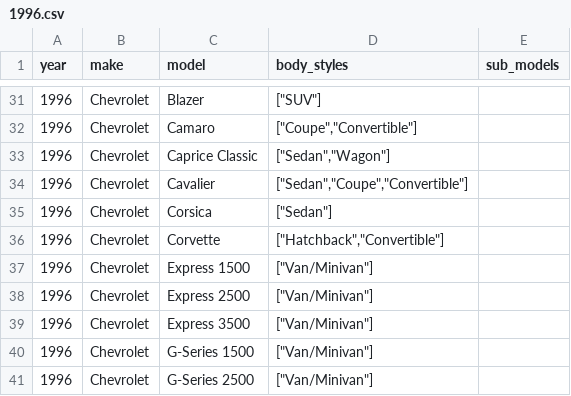
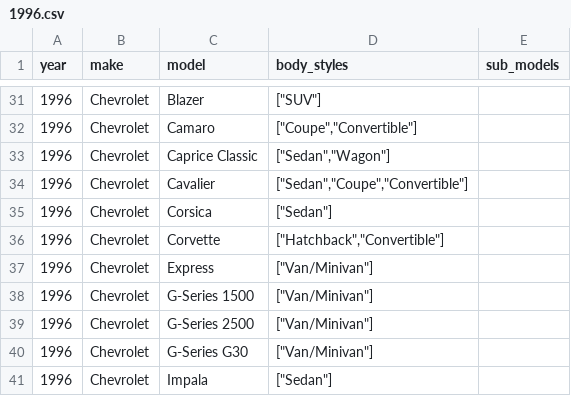
Before and after one commit to romangrinev/us-car-models-data, a CSV file: 1996.csv, drawn as a sheet; only a part is shown, gaps mark what is left out; the shorter side is filled out with more unchanged rows.

```diff
--- a/1996.csv
+++ b/1996.csv
@@ -36,5 +36,3 @@ year,make,model,body_styles,sub_models
 1996,Chevrolet,Corvette,"[""Hatchback"",""Convertible""]"
-1996,Chevrolet,Express 1500,"[""Van/Minivan""]"
-1996,Chevrolet,Express 2500,"[""Van/Minivan""]"
-1996,Chevrolet,Express 3500,"[""Van/Minivan""]"
+1996,Chevrolet,Express,"[""Van/Minivan""]"
 1996,Chevrolet,G-Series 1500,"[""Van/Minivan""]"
```
Also changed, not shown: 1997.csv, 1998.csv, 25 other files.
